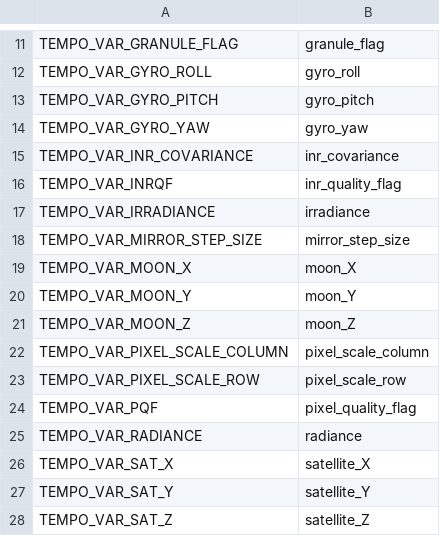
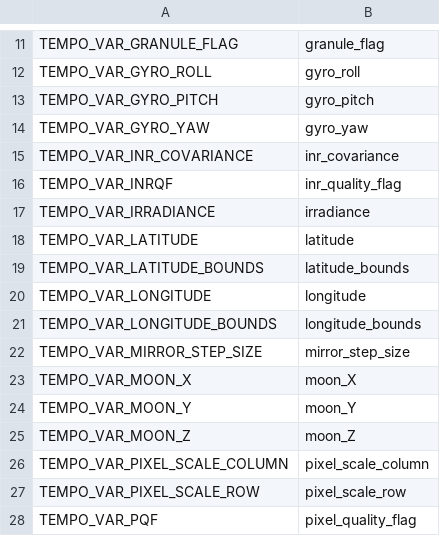
Before and after one commit to Smithsonian/tempo_sdpc, a CSV file: libtio/src/tempo_vars.csv, drawn as a sheet; only a part is shown, gaps mark what is left out; the shorter side is filled out with more unchanged rows.

Commit message:
libtio:  more fortran output routines; more symbol names

```diff
--- a/libtio/src/tempo_vars.csv
+++ b/libtio/src/tempo_vars.csv
@@ -17,2 +17,6 @@ TEMPO_VAR_INRQF,"inr_quality_flag"
 TEMPO_VAR_IRRADIANCE,"irradiance"
+TEMPO_VAR_LATITUDE,"latitude"
+TEMPO_VAR_LATITUDE_BOUNDS,"latitude_bounds"
+TEMPO_VAR_LONGITUDE,"longitude"
+TEMPO_VAR_LONGITUDE_BOUNDS,"longitude_bounds"
 TEMPO_VAR_MIRROR_STEP_SIZE,"mirror_step_size"
```
Also changed, not shown: 3 other files.
